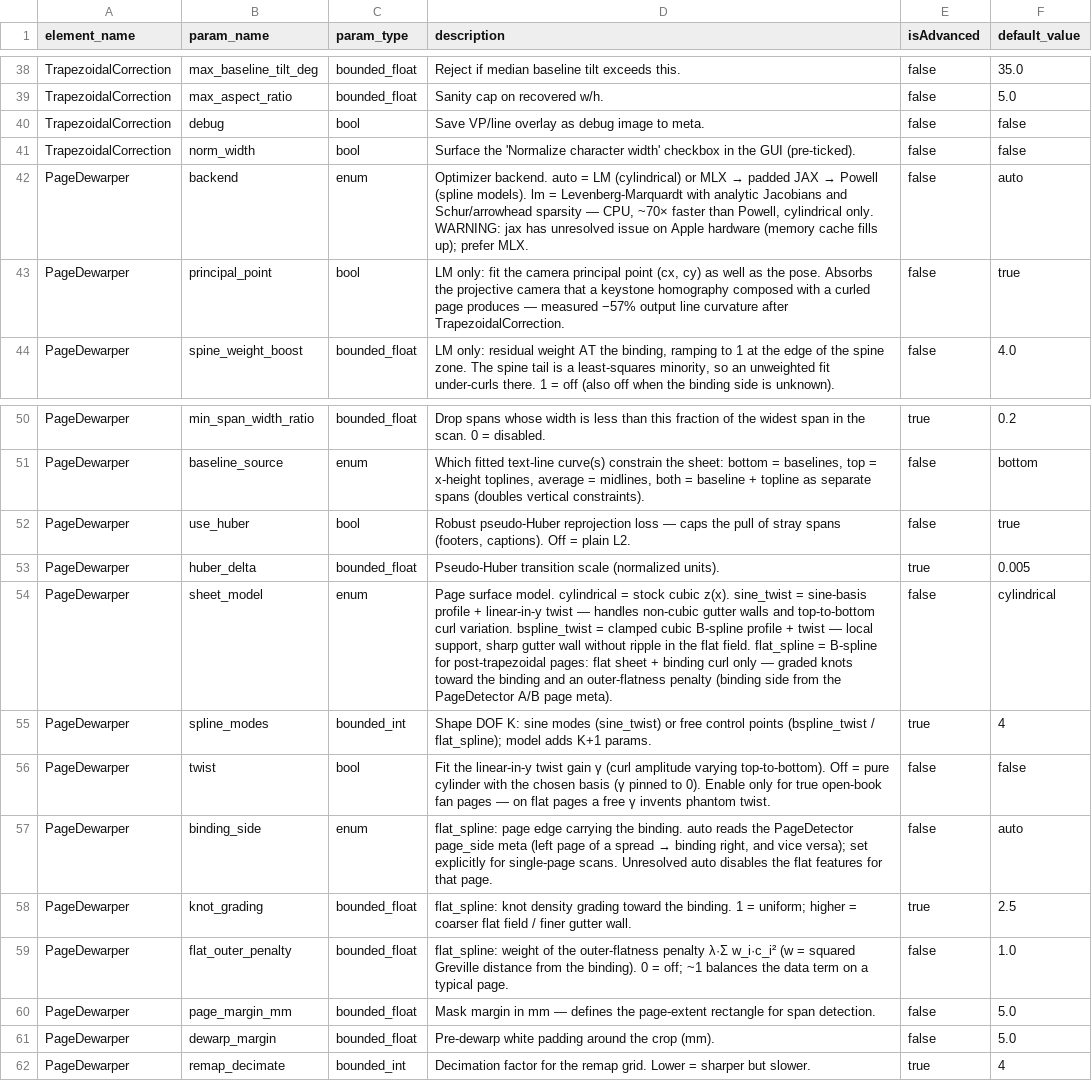
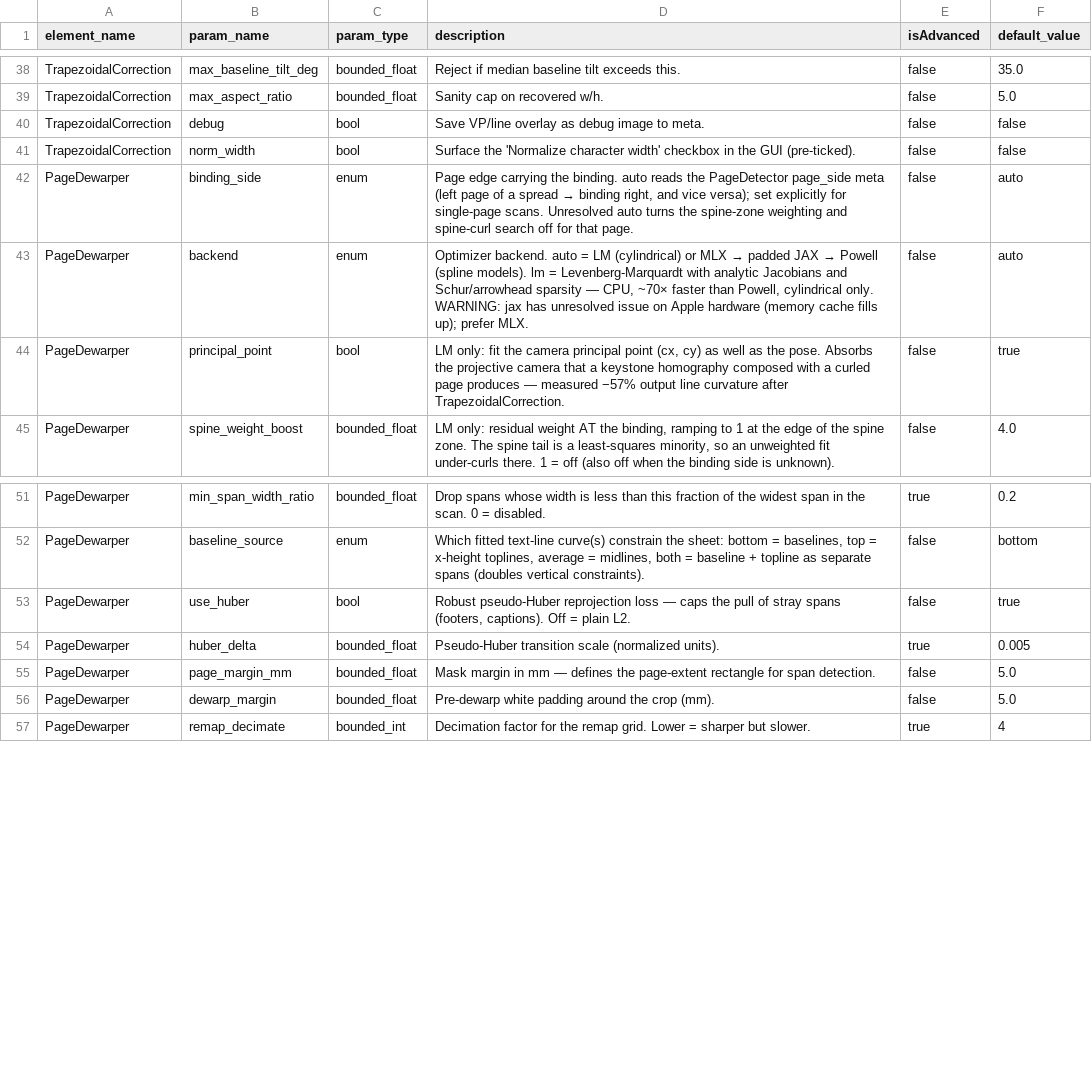
Before and after one commit to yb85/aglaia, a TSV file: docs/pipeline_params.tsv, drawn as a sheet; only a part is shown, gaps mark what is left out; removed rows and columns are numbered as before the commit, all else as after; the diff names each change by its address in the sheet, - before the commit and + after, or states it on an @@ line.

```diff
--- a/docs/pipeline_params.tsv
+++ b/docs/pipeline_params.tsv
+row 42: PageDewarper | binding_side | enum | Page edge carrying the binding. auto reads the PageDetector page_side meta (left page of a spread → binding right, and vice versa); set explicitly for single-page scans. Unresolved auto turns the spine-zone weighting and spine-curl search off for that page. | false | auto
-row 54: PageDewarper | sheet_model | enum | Page surface model. cylindrical = stock cubic z(x). sine_twist = sine-basis profile + linear-in-y twist — handles non-cubic gutter walls and top-to-bottom curl variation. bspline_twist = clamped cubic B-spline profile + twist — local support, sharp gutter wall without ripple in the flat field. flat_spline = B-spline for post-trapezoidal pages: flat sheet + binding curl only — graded knots toward the binding and an outer-flatness penalty (binding side from the PageDetector A/B page meta). | false | cylindrical
-row 55: PageDewarper | spline_modes | bounded_int | Shape DOF K: sine modes (sine_twist) or free control points (bspline_twist / flat_spline); model adds K+1 params. | true | 4
-row 56: PageDewarper | twist | bool | Fit the linear-in-y twist gain γ (curl amplitude varying top-to-bottom). Off = pure cylinder with the chosen basis (γ pinned to 0). Enable only for true open-book fan pages — on flat pages a free γ invents phantom twist. | false | false
-row 57: PageDewarper | binding_side | enum | flat_spline: page edge carrying the binding. auto reads the PageDetector page_side meta (left page of a spread → binding right, and vice versa); set explicitly for single-page scans. Unresolved auto disables the flat features for that page. | false | auto
-row 58: PageDewarper | knot_grading | bounded_float | flat_spline: knot density grading toward the binding. 1 = uniform; higher = coarser flat field / finer gutter wall. | true | 2.5
-row 59: PageDewarper | flat_outer_penalty | bounded_float | flat_spline: weight of the outer-flatness penalty λ·Σ w_i·c_i² (w = squared Greville distance from the binding). 0 = off; ~1 balances the data term on a typical page. | false | 1.0
```
Also changed, not shown: 14 other files.
